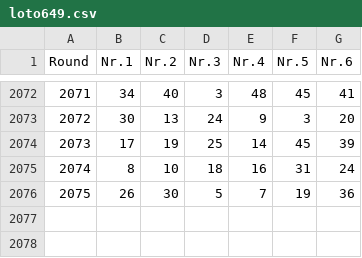
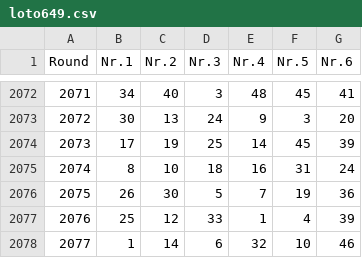
Before and after one commit to Geo07git/Loto535, a CSV file: loto649.csv, drawn as a sheet; only a part is shown, gaps mark what is left out.

Commit message:
Add files via upload

```diff
--- a/loto649.csv
+++ b/loto649.csv
@@ -2076 +2076,3 @@ Round,Nr.1,Nr.2,Nr.3,Nr.4,Nr.5,Nr.6
 2075,26,30,5,7,19,36
+2076,25,12,33,1,4,39
+2077,1,14,6,32,10,46
```
